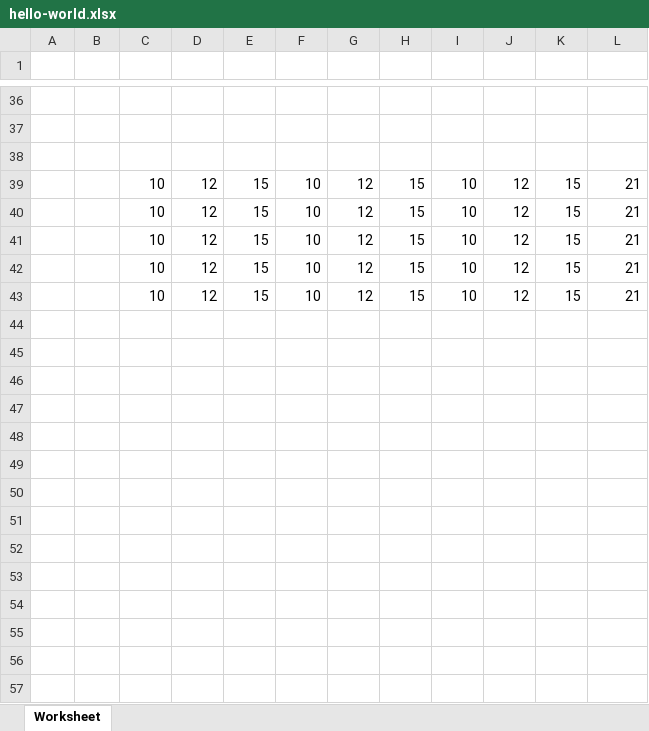
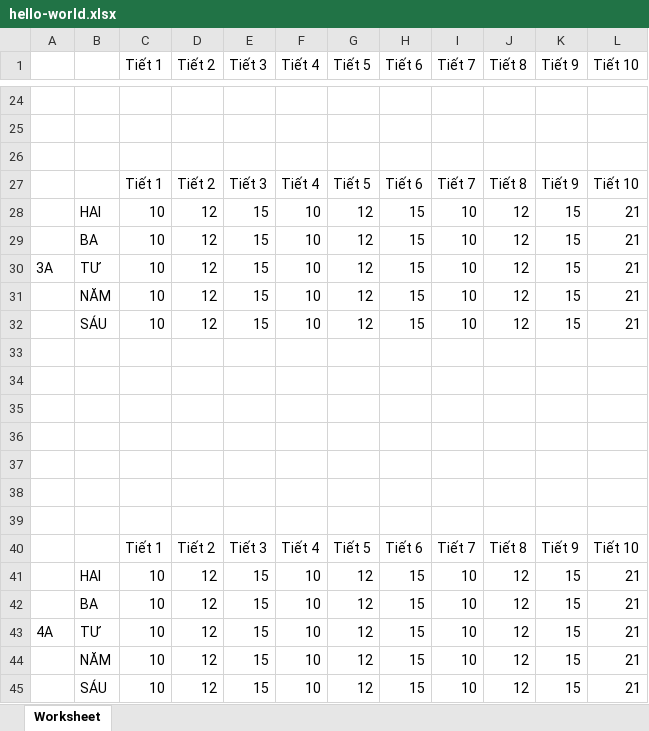
Before and after one commit to dangvantri113/timetabler-scheduler, an Excel workbook: public/hello-world.xlsx, sheet Worksheet, drawn as a sheet; only a part is shown, gaps mark what is left out; values as stored, in another font and other column widths than the file's, no borders; addresses are those after the commit; the diff covers the shown part only; the diff names each change by its address in the sheet, - before the commit and + after, or states it on an @@ line.

```diff
--- a/public/hello-world.xlsx (sheet Worksheet)
+++ b/public/hello-world.xlsx (sheet Worksheet)
-row 1: (empty)
+row 1:  |  | Tiết 1 | Tiết 2 | Tiết 3 | Tiết 4 | Tiết 5 | Tiết 6 | Tiết 7 | Tiết 8 | Tiết 9 | Tiết 10
+row 27:  |  | Tiết 1 | Tiết 2 | Tiết 3 | Tiết 4 | Tiết 5 | Tiết 6 | Tiết 7 | Tiết 8 | Tiết 9 | Tiết 10
-B28: (empty)
+B28: HAI
-B29: (empty)
+B29: BA
+row 30: 3A | TƯ | 10 | 12 | 15 | 10 | 12 | 15 | 10 | 12 | 15 | 21
-B31: (empty)
+B31: NĂM
-B32: (empty)
+B32: SÁU
+row 33: (empty)
+row 34: (empty)
+row 35: (empty)
+row 36: (empty)
+row 37: (empty)
+row 38: (empty)
+row 39: (empty)
+row 40:  |  | Tiết 1 | Tiết 2 | Tiết 3 | Tiết 4 | Tiết 5 | Tiết 6 | Tiết 7 | Tiết 8 | Tiết 9 | Tiết 10
-B41: (empty)
+B41: HAI
+row 42:  | BA | 10 | 12 | 15 | 10 | 12 | 15 | 10 | 12 | 15 | 21
+row 43: 4A | TƯ | 10 | 12 | 15 | 10 | 12 | 15 | 10 | 12 | 15 | 21
+row 44:  | NĂM | 10 | 12 | 15 | 10 | 12 | 15 | 10 | 12 | 15 | 21
+row 45:  | SÁU | 10 | 12 | 15 | 10 | 12 | 15 | 10 | 12 | 15 | 21
```
Also changed, not shown: 1 added row, 13 removed rows and 12 edited cells elsewhere in this sheet, 19 other files.
